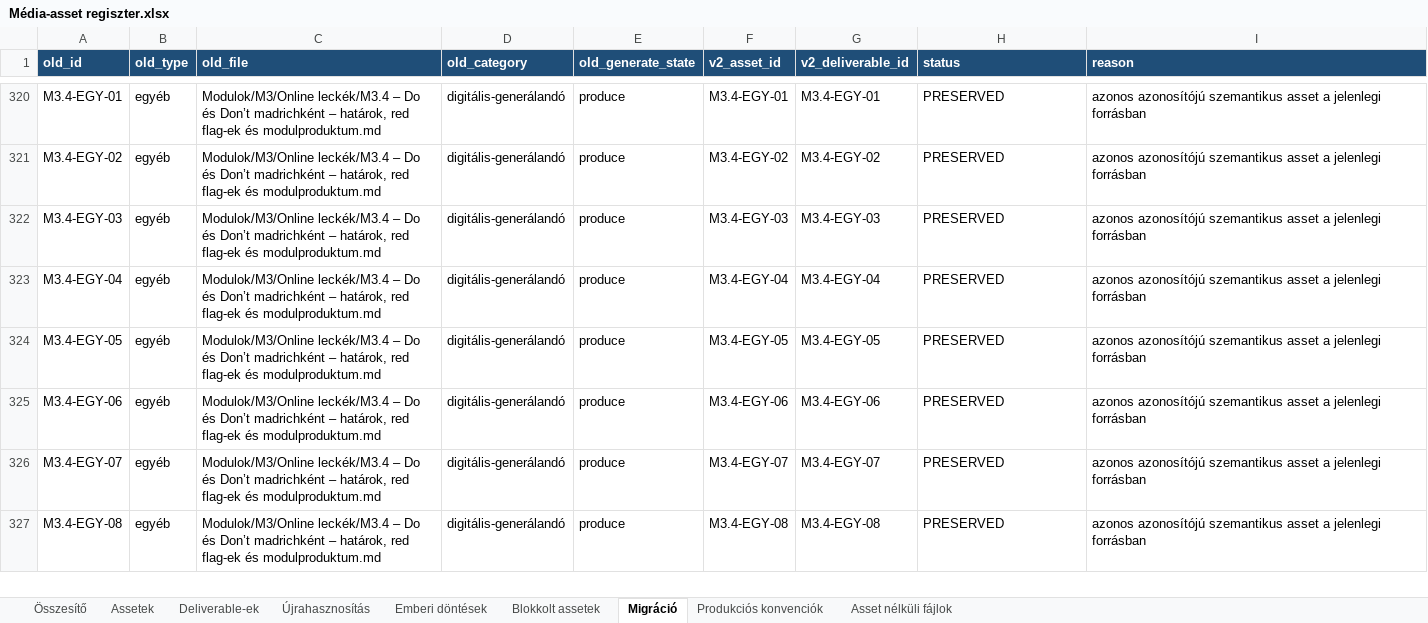
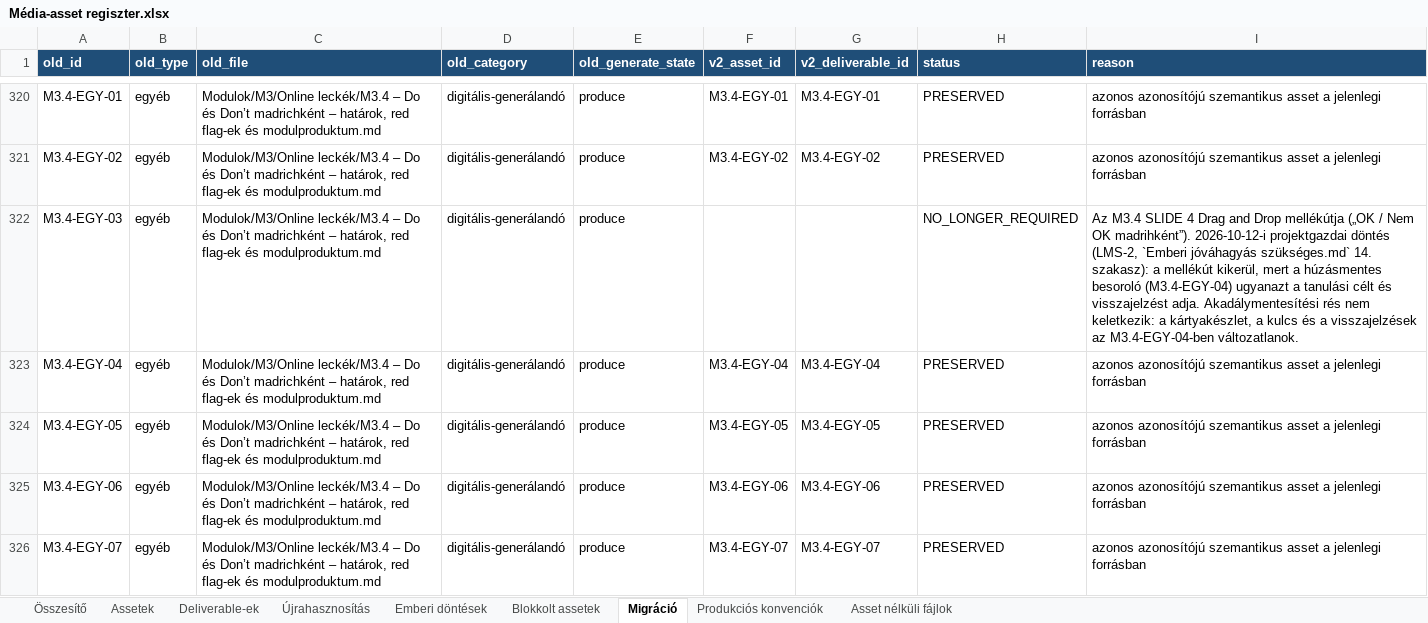
Before and after one commit to hasomerhacairhu/modszertani-kepzes, an Excel workbook: 02 Tervezet/Média-assetek/Média-asset regiszter.xlsx, sheet Migráció, drawn as a sheet; only a part is shown, gaps mark what is left out; the shorter side is filled out with more unchanged rows; values as stored, in another font and other column widths than the file's, no borders; the diff names each change by its address in the sheet, - before the commit and + after, or states it on an @@ line.

```diff
--- a/02 Tervezet/Média-assetek/Média-asset regiszter.xlsx (sheet Migráció)
+++ b/02 Tervezet/Média-assetek/Média-asset regiszter.xlsx (sheet Migráció)
-F322 (v2_asset_id): M3.4-EGY-03
+F322 (v2_asset_id): (empty)
-G322 (v2_deliverable_id): M3.4-EGY-03
+G322 (v2_deliverable_id): (empty)
-H322 (status): PRESERVED
+H322 (status): NO_LONGER_REQUIRED
-I322 (reason): azonos azonosítójú szemantikus asset a jelenlegi forrásban
+I322 (reason): Az M3.4 SLIDE 4 Drag and Drop mellékútja („OK / Nem OK madrihként”). 2026-10-12-i projektgazdai döntés (LMS-2, `Emberi jóváhagyás szükséges.md` 14. szakasz): a mellékút kikerül, mert a húzásmentes besoroló (M3.4-EGY-04) ugyanazt a tanulási célt és visszajelzést adja. Akadálymentesítési rés nem keletkezik: a kártyakészlet, a kulcs és a visszajelzések az M3.4-EGY-04-ben változatlanok.
```
Also changed, not shown: sheet Assetek, sheet Deliverable-ek, sheet Összesítő, 8 other files.
